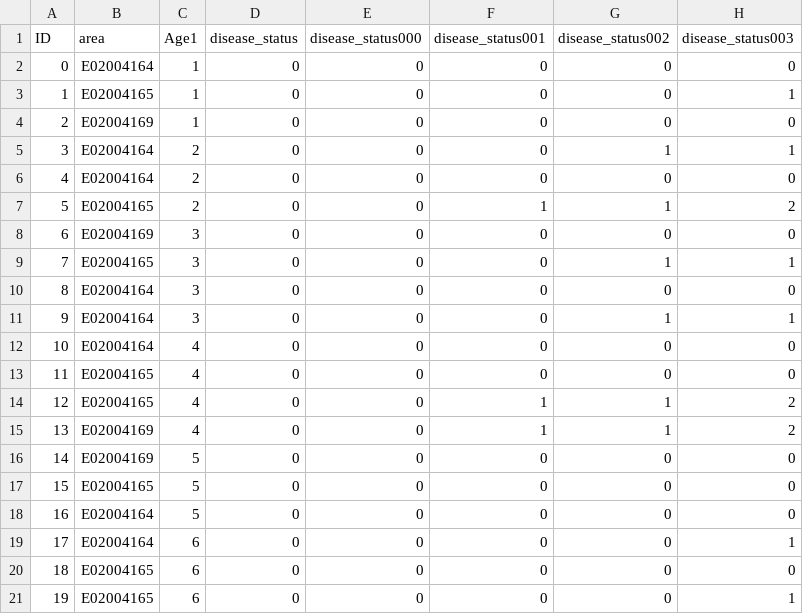
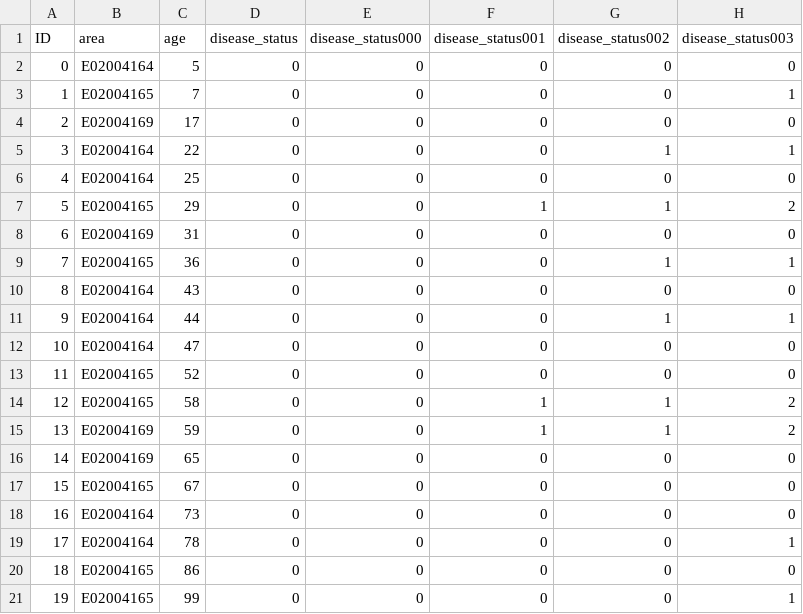
Before and after one commit to Urban-Analytics/RAMP-UA, a CSV file: dummy_data/output/1/Individuals1.csv, drawn as a sheet; only a part is shown; the diff names each change by its address in the sheet, - before the commit and + after, or states it on an @@ line.

```diff
--- a/dummy_data/output/1/Individuals1.csv
+++ b/dummy_data/output/1/Individuals1.csv
-C1: Age1
+C1: age
-C2 (age): 1
+C2 (age): 5
-C3 (age): 1
+C3 (age): 7
-C4 (age): 1
+C4 (age): 17
-C5 (age): 2
+C5 (age): 22
-C6 (age): 2
+C6 (age): 25
-C7 (age): 2
+C7 (age): 29
-C8 (age): 3
+C8 (age): 31
-C9 (age): 3
+C9 (age): 36
-C10 (age): 3
+C10 (age): 43
-C11 (age): 3
+C11 (age): 44
-C12 (age): 4
+C12 (age): 47
-C13 (age): 4
+C13 (age): 52
-C14 (age): 4
+C14 (age): 58
-C15 (age): 4
+C15 (age): 59
-C16 (age): 5
+C16 (age): 65
-C17 (age): 5
+C17 (age): 67
-C18 (age): 5
+C18 (age): 73
-C19 (age): 6
+C19 (age): 78
-C20 (age): 6
+C20 (age): 86
-C21 (age): 6
+C21 (age): 99
```
Also changed, not shown: dummy_data/output/0/Individuals0.csv, 4 other files.
